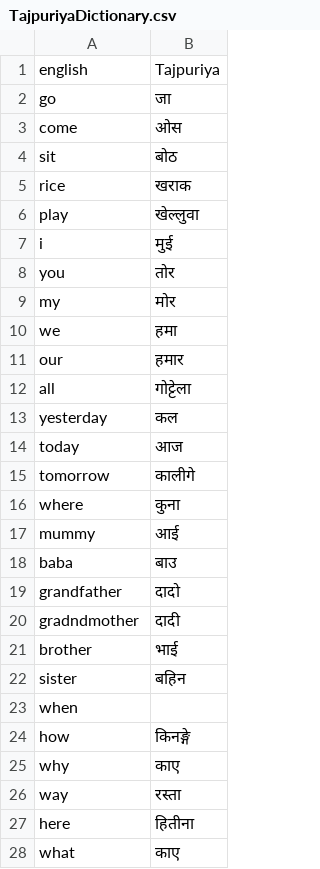
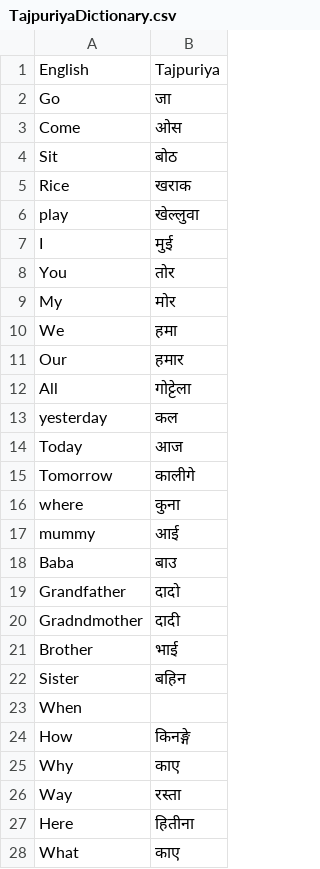
Before and after one commit to nepalcodes/nepalingo, a CSV file: nepalingo-web/public/dictionaries/TajpuriyaDictionary.csv, drawn as a sheet; only a part is shown; the diff covers the shown part only.

Commit message:
Undo changes to TajpuriyaDictionary

```diff
--- a/nepalingo-web/public/dictionaries/TajpuriyaDictionary.csv
+++ b/nepalingo-web/public/dictionaries/TajpuriyaDictionary.csv
@@ -1,28 +1,28 @@
-english,Tajpuriya
-go,जा
-come,ओस
-sit,बोठ
-rice,खराक
+English,Tajpuriya
+Go,जा
+Come,ओस
+Sit,बोठ
+Rice,खराक
 play,खेल्लुवा
-i,मुई
-you,तोर
-my,मोर
-we,हमा
-our,हमार
-all,गोट्टेला
+I,मुई
+You,तोर
+My,मोर
+We,हमा
+Our,हमार
+All,गोट्टेला
 yesterday,कल
-today,आज
-tomorrow,कालीगे
+Today,आज
+Tomorrow,कालीगे
 where,कुना
 mummy,आई
-baba,बाउ
-grandfather,दादो
-gradndmother,दादी
-brother,भाई
-sister,बहिन
-when,
-how,किनङ्गे
-why,काए
-way,रस्ता
-here,हितीना
-what,काए
+Baba,बाउ
+Grandfather,दादो
+Gradndmother,दादी
+Brother,भाई
+Sister,बहिन
+When,
+How,किनङ्गे
+Why,काए
+Way,रस्ता
+Here,हितीना
+What,काए
```
Also changed, not shown: 41 added rows and 13 edited cells elsewhere in this file.
